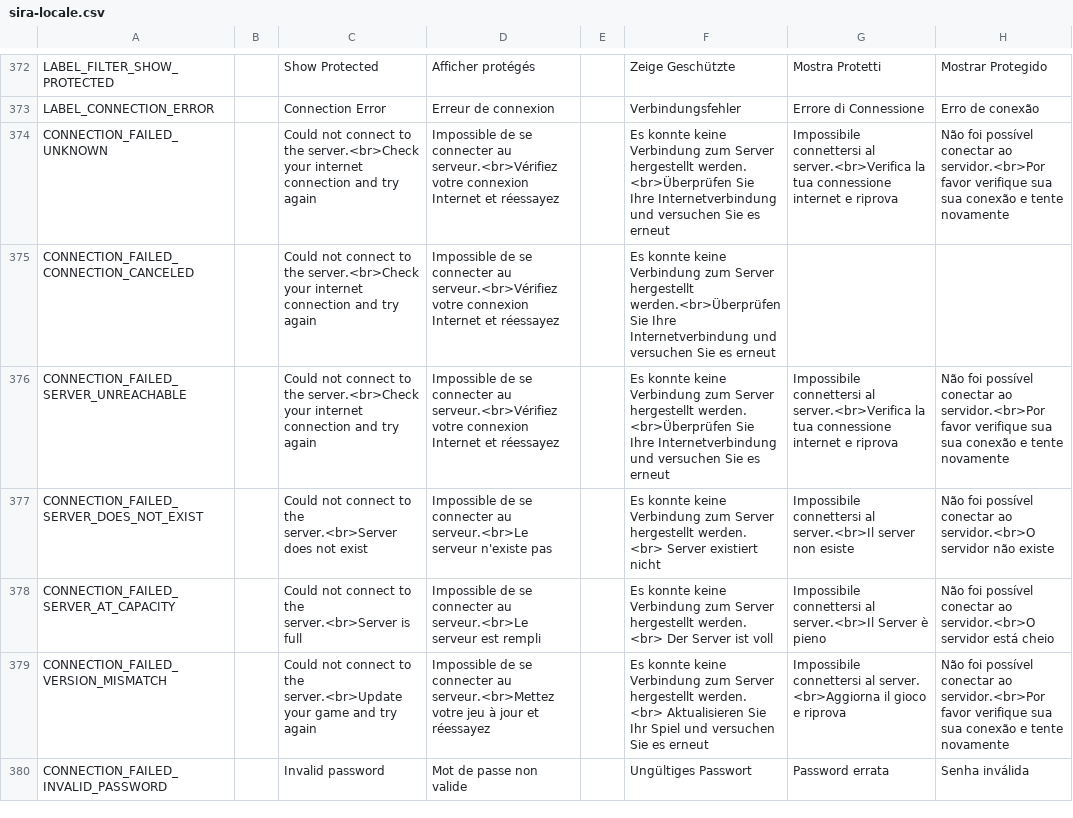
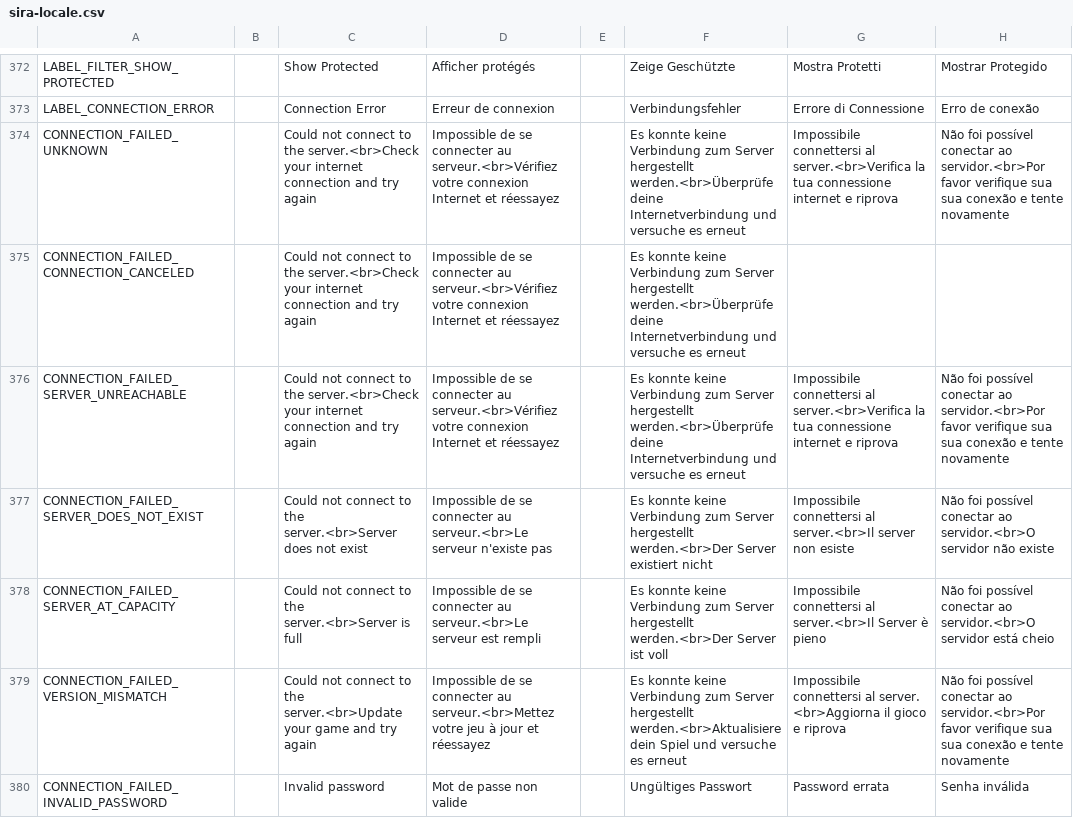
Before and after one commit to Auros/SiraLocalizer, a CSV file: SiraLocalizer/Resources/sira-locale.csv, drawn as a sheet; only a part is shown, gaps mark what is left out; the diff covers the shown part only; the diff names each change by its address in the sheet, - before the commit and + after, or states it on an @@ line.

```diff
--- a/SiraLocalizer/Resources/sira-locale.csv
+++ b/SiraLocalizer/Resources/sira-locale.csv
-F374: …Server hergestellt werden. <br>Überprüfen Sie Ihre Internetverbindung und versuchen Sie es erneut
+F374: …Server hergestellt werden.<br>Überprüfe deine Internetverbindung und versuche es erneut
-F375: …Server hergestellt werden.<br>Überprüfen Sie Ihre Internetverbindung und versuchen Sie es erneut
+F375: …Server hergestellt werden.<br>Überprüfe deine Internetverbindung und versuche es erneut
-F376: …Server hergestellt werden. <br>Überprüfen Sie Ihre Internetverbindung und versuchen Sie es erneut
+F376: …Server hergestellt werden.<br>Überprüfe deine Internetverbindung und versuche es erneut
-F377: …Server hergestellt werden. <br> Server existiert…
+F377: …Server hergestellt werden.<br>Der Server existiert…
-F378: …Server hergestellt werden. <br> Der Server ist…
+F378: …Server hergestellt werden.<br>Der Server ist…
-F379: …Server hergestellt werden. <br> Aktualisieren Sie Ihr Spiel und versuchen Sie es erneut
+F379: …Server hergestellt werden.<br>Aktualisiere dein Spiel und versuche es erneut
```
Also changed, not shown: 106 edited cells elsewhere in this file.
